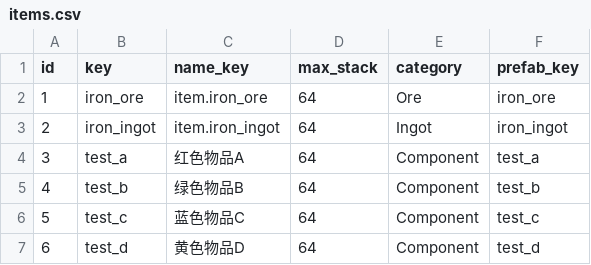
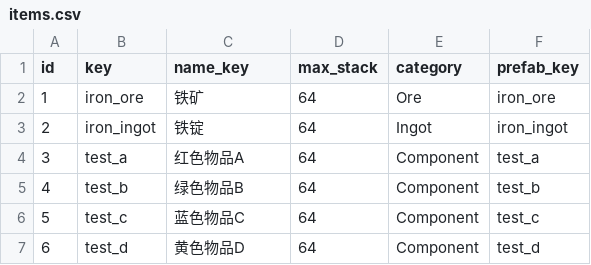
Before and after one commit to XiaoChen163/Factory-with-DOTS, a CSV file: Assets/Data/FactoryTables/items/items.csv, drawn as a sheet.

```diff
--- a/Assets/Data/FactoryTables/items/items.csv
+++ b/Assets/Data/FactoryTables/items/items.csv
@@ -1,4 +1,4 @@
 id,key,name_key,max_stack,category,prefab_key
-1,iron_ore,item.iron_ore,64,Ore,iron_ore
-2,iron_ingot,item.iron_ingot,64,Ingot,iron_ingot
+1,iron_ore,铁矿,64,Ore,iron_ore
+2,iron_ingot,铁锭,64,Ingot,iron_ingot
 3,test_a,红色物品A,64,Component,test_a
```
Also changed, not shown: 21 other files.
